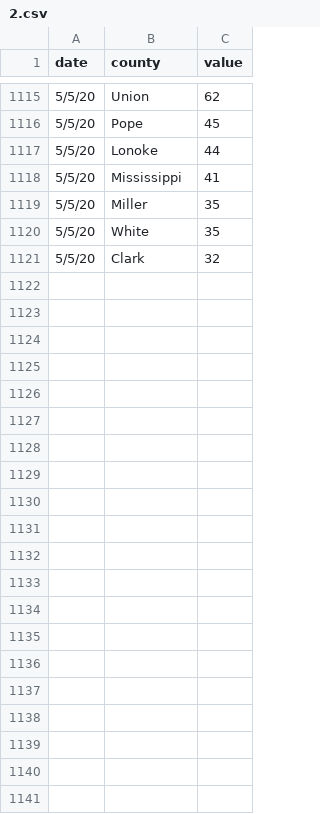
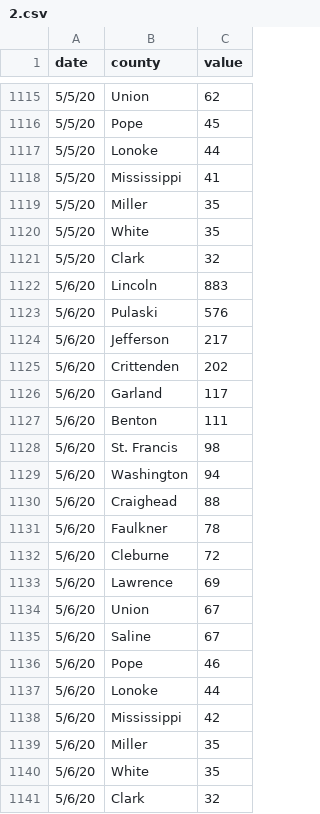
Before and after one commit to adgnewsroom/virus-tracker, a CSV file: 2.csv, drawn as a sheet; only a part is shown, gaps mark what is left out.

Commit message:
update

```diff
--- a/2.csv
+++ b/2.csv
@@ -1121 +1121,21 @@
 5/5/20,Clark,32
+5/6/20,Lincoln,883
+5/6/20,Pulaski,576
+5/6/20,Jefferson,217
+5/6/20,Crittenden,202
+5/6/20,Garland,117
+5/6/20,Benton,111
+5/6/20,St. Francis,98
+5/6/20,Washington,94
+5/6/20,Craighead,88
+5/6/20,Faulkner,78
+5/6/20,Cleburne,72
+5/6/20,Lawrence,69
+5/6/20,Union,67
+5/6/20,Saline,67
+5/6/20,Pope,46
+5/6/20,Lonoke,44
+5/6/20,Mississippi,42
+5/6/20,Miller,35
+5/6/20,White,35
+5/6/20,Clark,32
```
